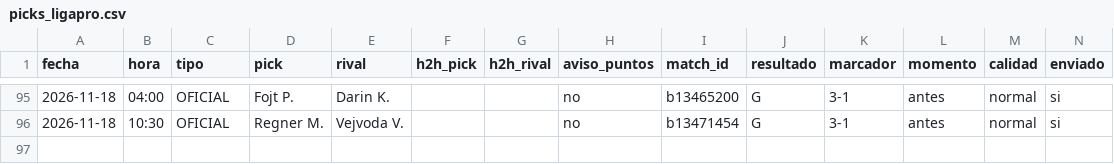
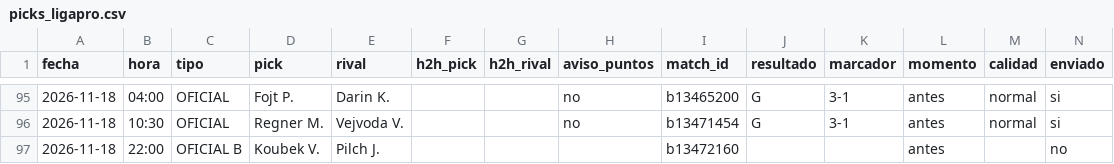
Before and after one commit to manuvaldespartera3-netizen/tt-avisador, a CSV file: picks_ligapro.csv, drawn as a sheet; only a part is shown, gaps mark what is left out; rows hold the shown columns only; the diff names each change by its address in the sheet, - before the commit and + after, or states it on an @@ line.

Commit message:
Liga Pro picks

```diff
--- a/picks_ligapro.csv
+++ b/picks_ligapro.csv
+row 97: 2026-11-18 | 22:00 | OFICIAL B | Koubek V. | Pilch J. |  |  |  | b13472160 |  |  | antes |  | no
```
